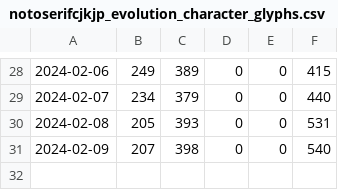
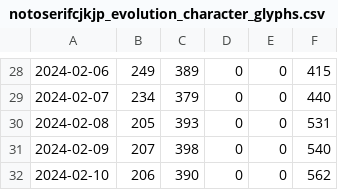
Before and after one commit to notofonts/noto-cjk-varco, a CSV file: scripts/resources/notoserifcjkjp_evolution_character_glyphs.csv, drawn as a sheet; only a part is shown, gaps mark what is left out.

```diff
--- a/scripts/resources/notoserifcjkjp_evolution_character_glyphs.csv
+++ b/scripts/resources/notoserifcjkjp_evolution_character_glyphs.csv
@@ -31 +31,2 @@
 2024-02-09,207,398,0,0,540
+2024-02-10,206,390,0,0,562
```
Also changed, not shown: scripts/resources/notosanscjksc_evolution_character_glyphs.csv.
